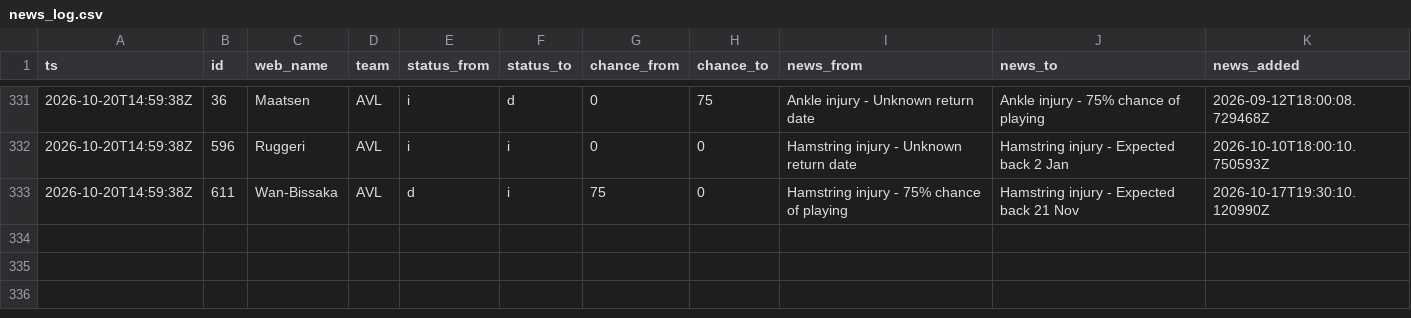
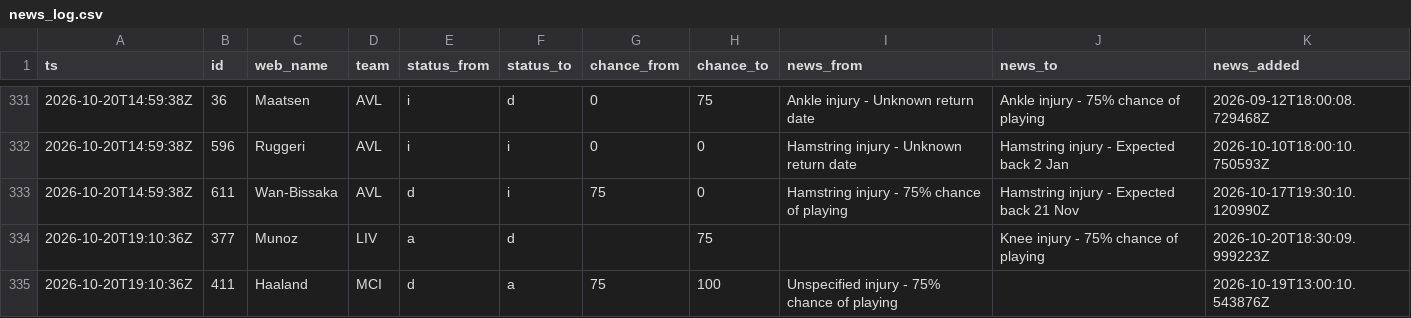
Before and after one commit to nr-jp/fpl-mirror, a CSV file: data/derived/news_log.csv, drawn as a sheet; only a part is shown, gaps mark what is left out.

```diff
--- a/data/derived/news_log.csv
+++ b/data/derived/news_log.csv
@@ -333 +333,3 @@ ts,id,web_name,team,status_from,status_to,chance_from,chance_to,news_from,news_t
 2026-10-20T14:59:38Z,611,Wan-Bissaka,AVL,d,i,75,0,Hamstring injury - 75% chance of playing,Hamstring injury - Expected back 21 Nov,2026-10-17T19:30:10.120990Z
+2026-10-20T19:10:36Z,377,Munoz,LIV,a,d,,75,,Knee injury - 75% chance of playing,2026-10-20T18:30:09.999223Z
+2026-10-20T19:10:36Z,411,Haaland,MCI,d,a,75,100,Unspecified injury - 75% chance of playing,,2026-10-19T13:00:10.543876Z
```
Also changed, not shown: data/derived/players.csv, 6 other files.
